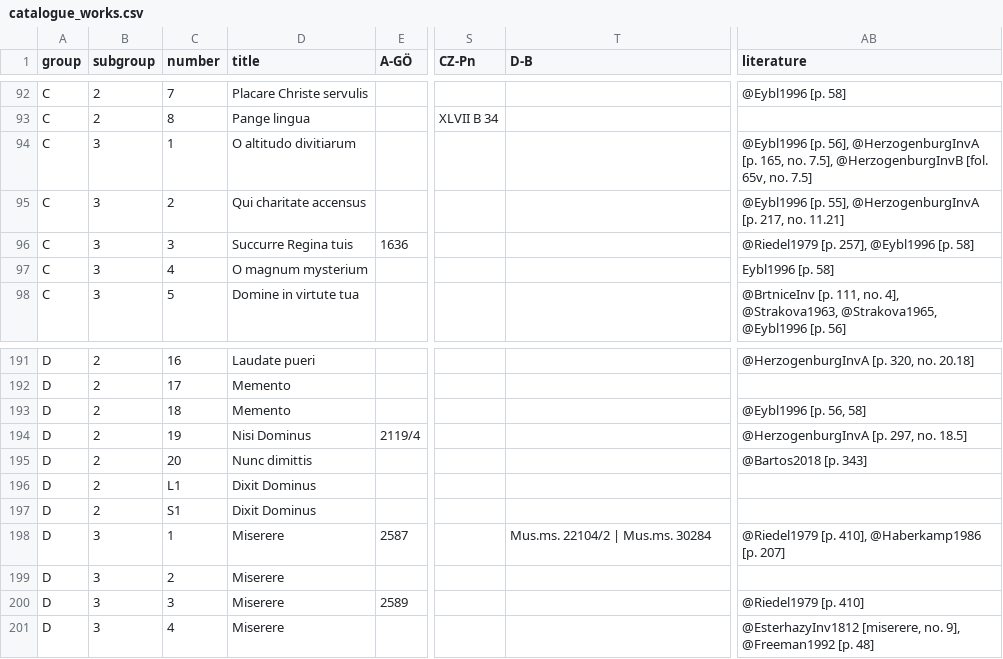
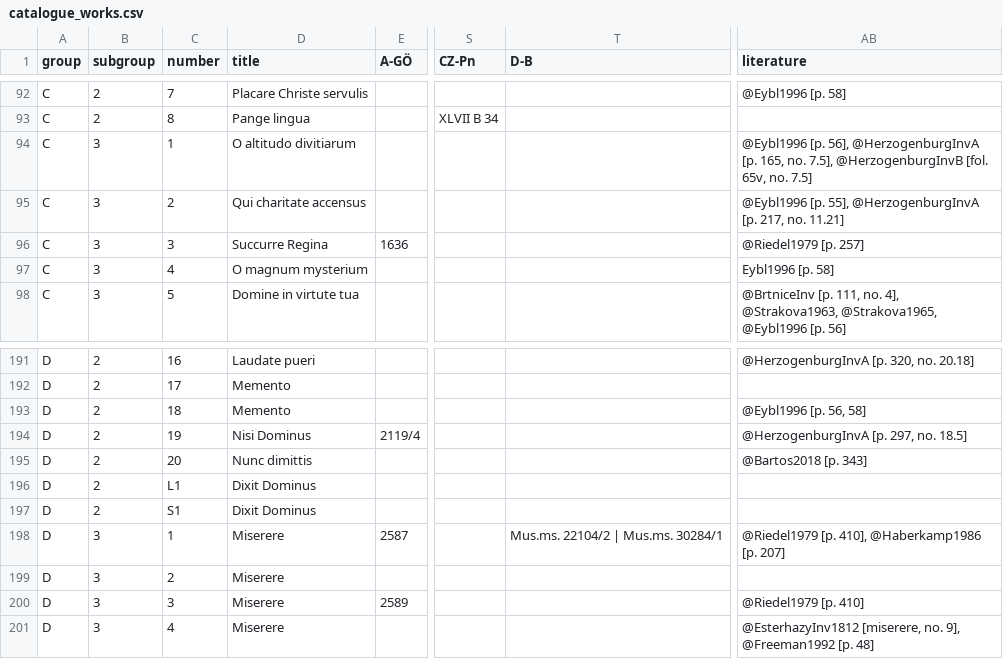
Before and after one commit to edition-esser-skala/tuma-catalogue-of-works, a CSV file: data/catalogue_works.csv, drawn as a sheet; only a part is shown, gaps mark what is left out; the diff names each change by its address in the sheet, - before the commit and + after, or states it on an @@ line.

```diff
--- a/data/catalogue_works.csv
+++ b/data/catalogue_works.csv
-D96 (title): Succurre Regina tuis
+D96 (title): Succurre Regina
-AB96 (literature): @Riedel1979 [p. 257], @Eybl1996 [p. 58]
+AB96 (literature): @Riedel1979 [p. 257]
-T198 (D-B): Mus.ms. 22104/2 | Mus.ms. 30284
+T198 (D-B): Mus.ms. 22104/2 | Mus.ms. 30284/1
```
Also changed, not shown: data/works_in_rism.csv, 5 other files.
